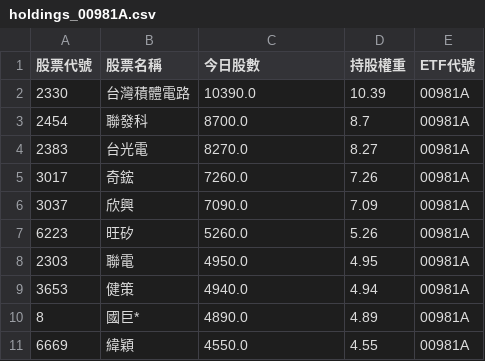
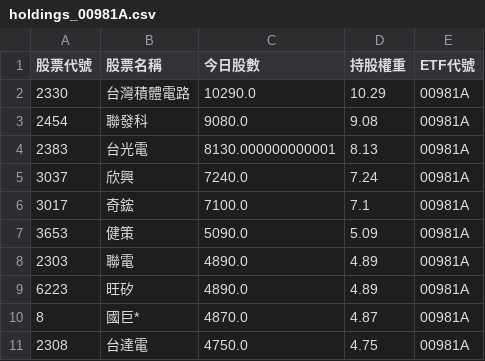
Before and after one commit to caesar263/my-etf-tracker, a CSV file: holdings_00981A.csv, drawn as a sheet.

```diff
--- a/holdings_00981A.csv
+++ b/holdings_00981A.csv
@@ -1,11 +1,11 @@
 股票代號,股票名稱,今日股數,持股權重,ETF代號
-2330,台灣積體電路,10390.0,10.39,00981A
-2454,聯發科,8700.0,8.7,00981A
-2383,台光電,8270.0,8.27,00981A
-3017,奇鋐,7260.0,7.26,00981A
-3037,欣興,7090.0,7.09,00981A
-6223,旺矽,5260.0,5.26,00981A
-2303,聯電,4950.0,4.95,00981A
-3653,健策,4940.0,4.94,00981A
-8,國巨*,4890.0,4.89,00981A
-6669,緯穎,4550.0,4.55,00981A
+2330,台灣積體電路,10290.0,10.29,00981A
+2454,聯發科,9080.0,9.08,00981A
+2383,台光電,8130.000000000001,8.13,00981A
+3037,欣興,7240.0,7.24,00981A
+3017,奇鋐,7100.0,7.1,00981A
+3653,健策,5090.0,5.09,00981A
+2303,聯電,4890.0,4.89,00981A
+6223,旺矽,4890.0,4.89,00981A
+8,國巨*,4870.0,4.87,00981A
+2308,台達電,4750.0,4.75,00981A
```
Also changed, not shown: final_analysis.csv, holdings_00400A.csv, 14 other files.
